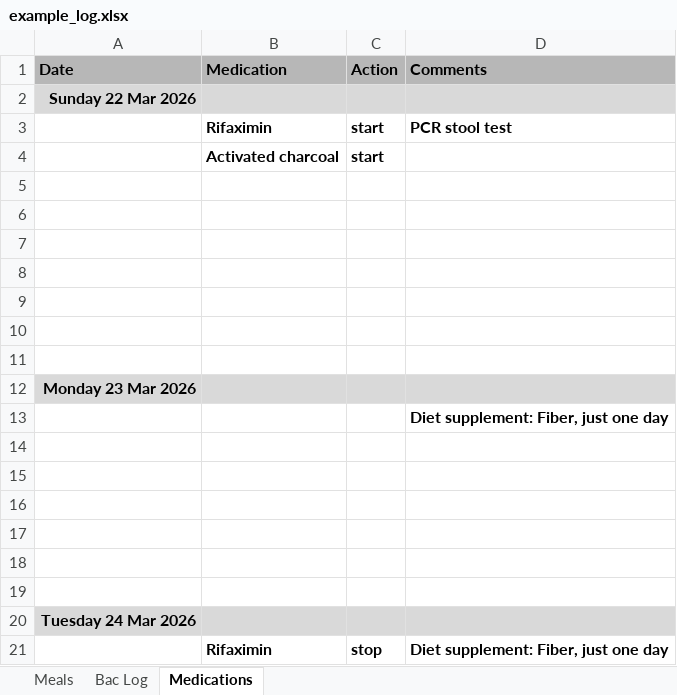
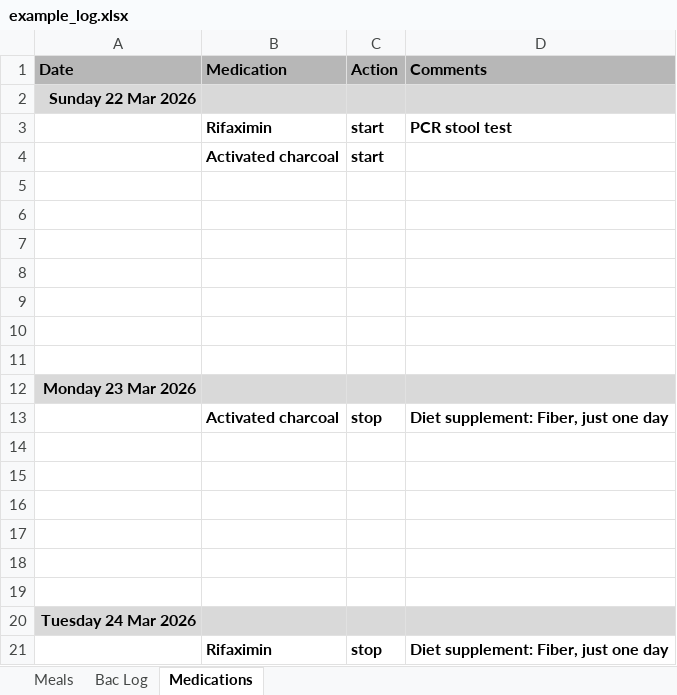
Before and after one commit to pajhiwo/abs_tracker, an Excel workbook: example/example_log.xlsx, sheet Medications, drawn as a sheet; values as stored, in another font and other column widths than the file's, no borders; charts and pictures not drawn; removed rows and columns are numbered as before the commit, all else as after; the diff names each change by its address in the sheet, - before the commit and + after, or states it on an @@ line.

Commit message:
add example xlsx on main page

```diff
--- a/example/example_log.xlsx (sheet Medications)
+++ b/example/example_log.xlsx (sheet Medications)
-row 13:  |  |  | Diet supplement: Fiber, just one day
+row 13:  | Activated charcoal | stop | Diet supplement: Fiber, just one day
```
Also changed, not shown: 6 other files.
